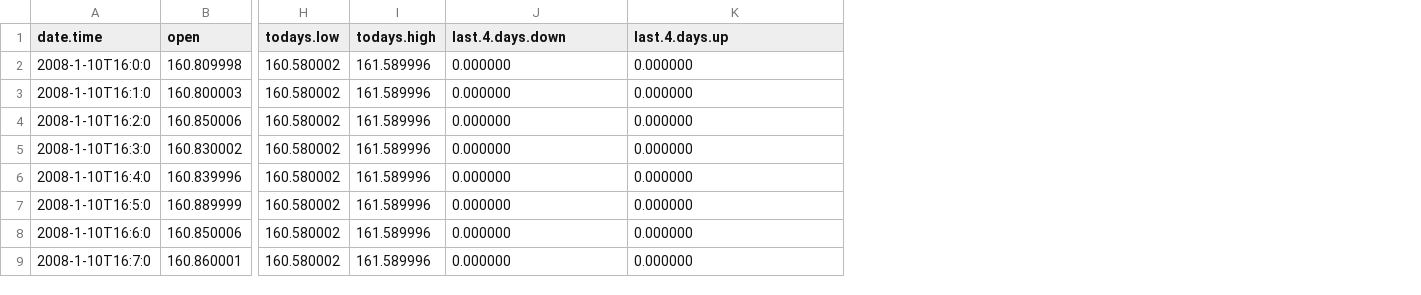
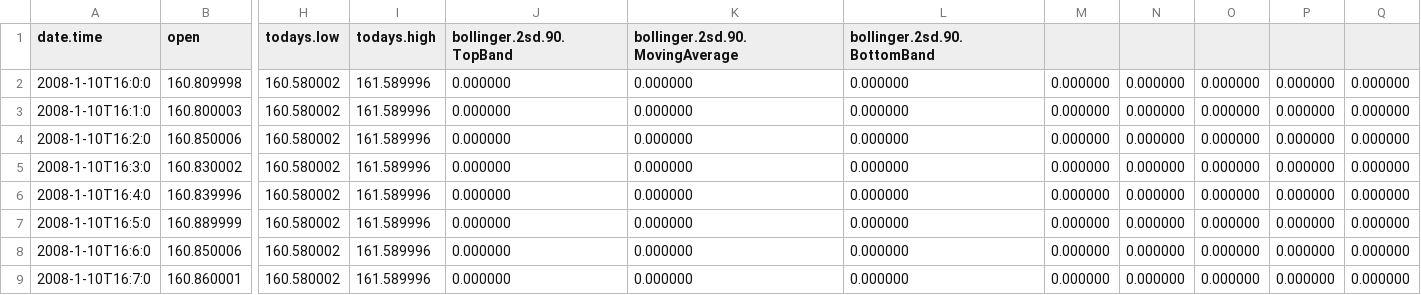
Before and after one commit to willhumphreys/backtesting, a CSV file: acceptance_data/eurjpy_short_loser_1min.csv, drawn as a sheet; only a part is shown, gaps mark what is left out; the diff names each change by its address in the sheet, - before the commit and + after, or states it on an @@ line.

Commit message:
Add the bollinger band data and fix the acceptance tests

```diff
--- a/acceptance_data/eurjpy_short_loser_1min.csv
+++ b/acceptance_data/eurjpy_short_loser_1min.csv
+column L (bollinger.2sd.90.BottomBand), rows 2-9: all 0.000000
+column M, rows 2-9: all 0.000000
+column N, rows 2-9: all 0.000000
+column O, rows 2-9: all 0.000000
+column P, rows 2-9: all 0.000000
+column Q, rows 2-9: all 0.000000
-J1: last.4.days.down
+J1: bollinger.2sd.90.TopBand
-K1: last.4.days.up
+K1: bollinger.2sd.90.MovingAverage
```
Also changed, not shown: acceptance_data/eurjpy_long_loser_1min.csv, acceptance_data/eurjpy_long_loser_then_short_loser_1min.csv, 12 other files.
